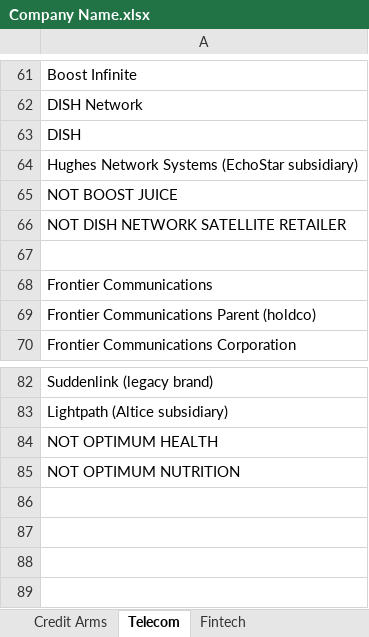
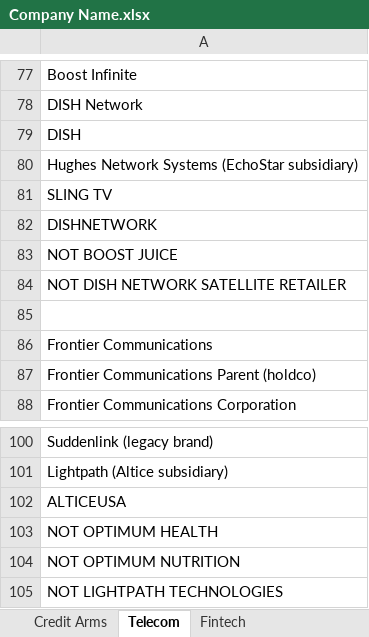
Before and after one commit to pjg93-222/Melange, an Excel workbook: mentat/inputs/Company Name.xlsx, sheet Telecom, drawn as a sheet; only a part is shown, gaps mark what is left out; values as stored, in another font and other column widths than the file's, no borders; the diff covers the shown part only; the diff names each change by its address in the sheet, - before the commit and + after, or states it on an @@ line.

```diff
--- a/mentat/inputs/Company Name.xlsx (sheet Telecom)
+++ b/mentat/inputs/Company Name.xlsx (sheet Telecom)
+row 81: SLING TV
+row 82: DISHNETWORK
+row 102: ALTICEUSA
+row 105: NOT LIGHTPATH TECHNOLOGIES
```
Also changed, not shown: 16 added rows elsewhere in this sheet, 5 other files.
